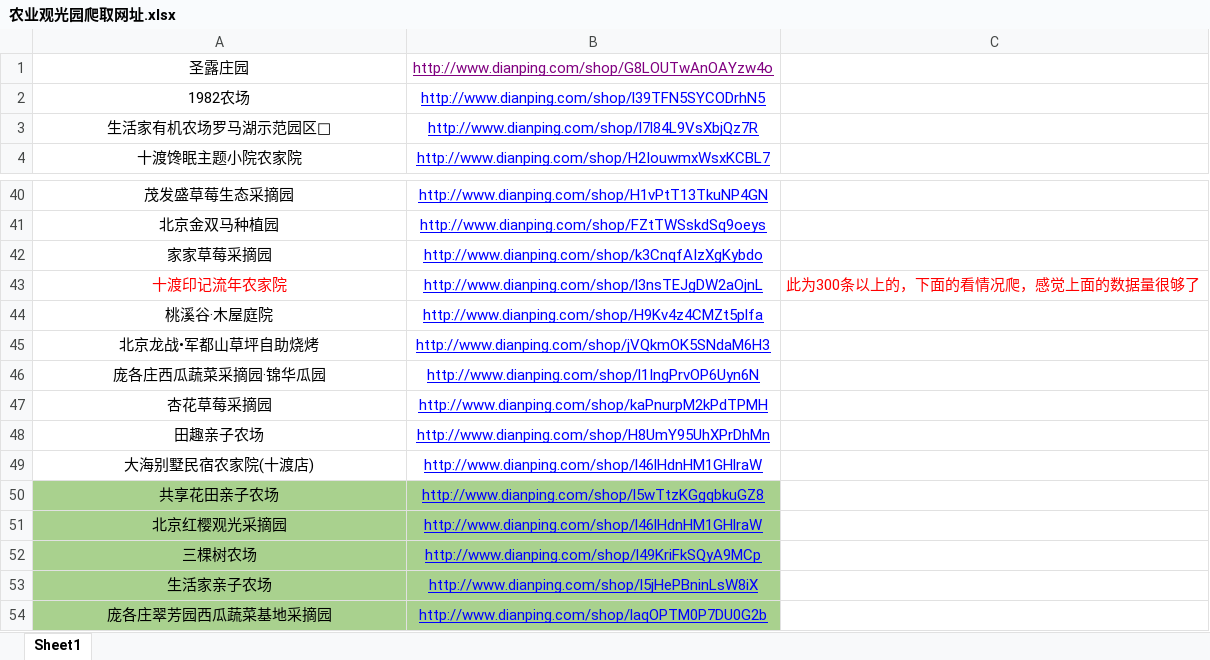
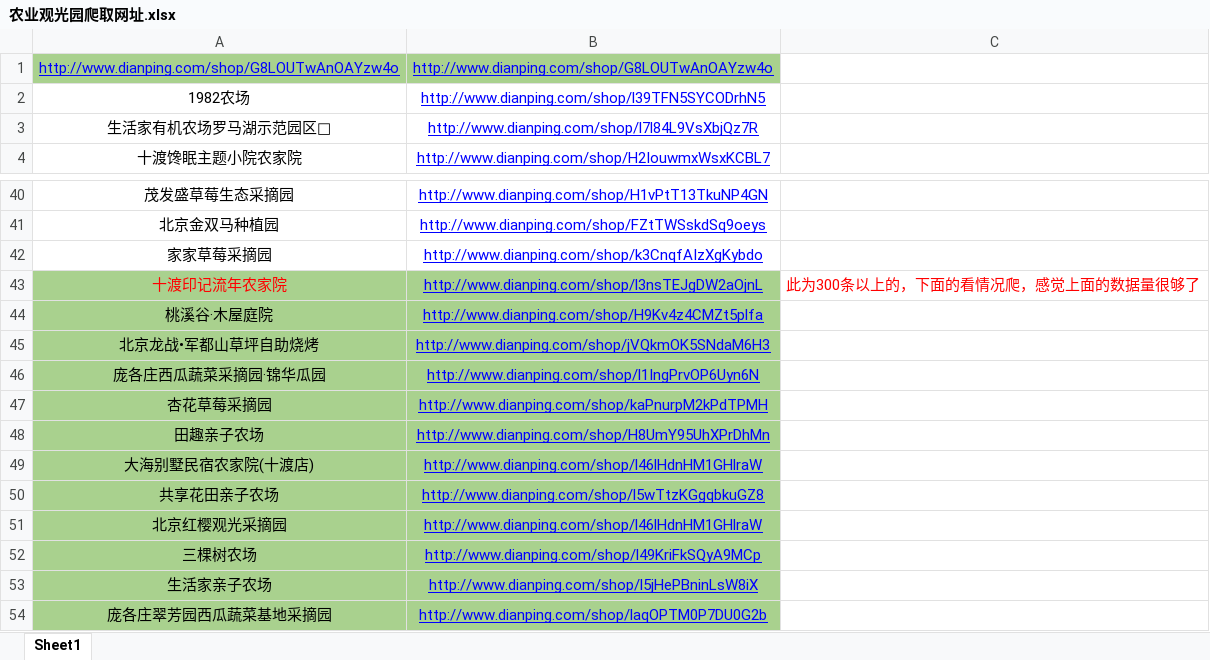
Before and after one commit to fnxiang/DaZhongDianPing_Spider, an Excel workbook: 农业观光园爬取网址.xlsx, sheet Sheet1, drawn as a sheet; only a part is shown, gaps mark what is left out; values as stored, in another font and other column widths than the file's, no borders; the diff names each change by its address in the sheet, - before the commit and + after, or states it on an @@ line.

```diff
--- a/农业观光园爬取网址.xlsx (sheet Sheet1)
+++ b/农业观光园爬取网址.xlsx (sheet Sheet1)
-A1: 圣露庄园
+A1: http://www.dianping.com/shop/G8LOUTwAnOAYzw4o
-A1:B1 fill: none
+A1:B1 fill: #A9D18E
@@ A1 underline: off → on, text colour: black → #0000FF @@
-B1 text colour: #800080
+B1 text colour: #0000FF
-A43:B49 fill: none
+A43:B49 fill: #A9D18E
```
Also changed, not shown: 27 other files.
